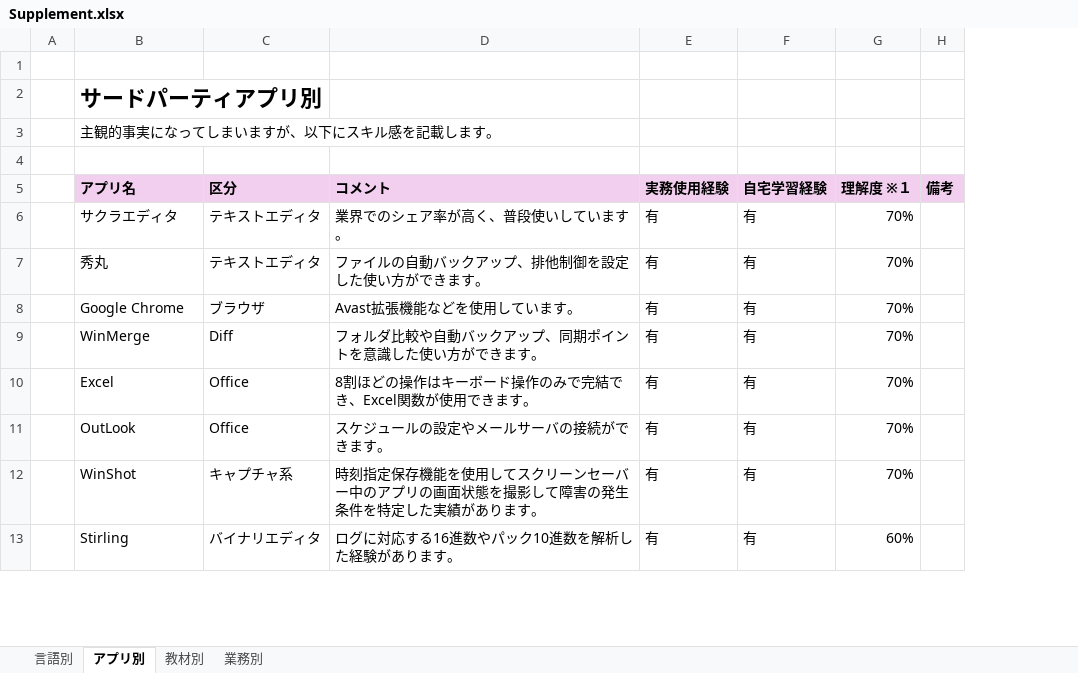
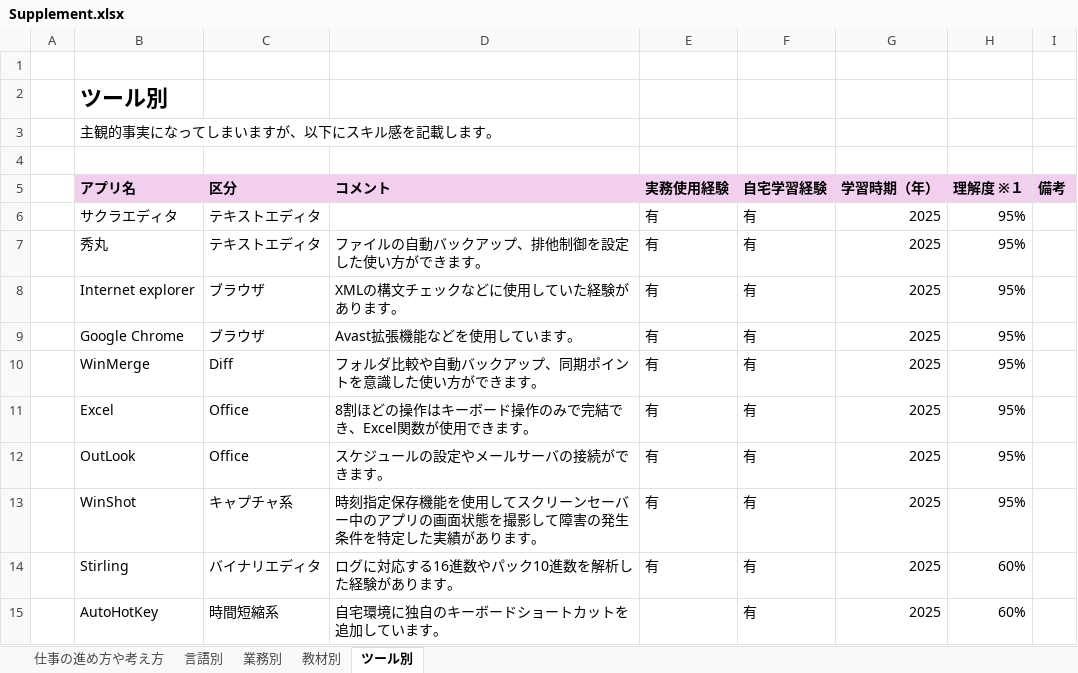
Before and after one commit to Test-Information/portfolio, an Excel workbook: 99_Others/Supplement.xlsx, sheet ツール別, drawn as a sheet; only a part is shown; values as stored, in another font and other column widths than the file's, no borders; addresses are those after the commit; the diff covers the shown part only; the diff names each change by its address in the sheet, - before the commit and + after, or states it on an @@ line.

```diff
--- a/99_Others/Supplement.xlsx (sheet ツール別)
+++ b/99_Others/Supplement.xlsx (sheet ツール別)
-sheet tab: アプリ別
+sheet tab: ツール別
+sheet tab: 仕事の進め方や考え方
@@ sheet tab order changed: 仕事の進め方や考え方 | 言語別 | 業務別 | 教材別 | ツール別 @@
+column G (学習時期（年）), rows 6-7: 2025 | 2025; rows 9-14: all 2025
-B2 (アプリ名): サードパーティアプリ別
+B2 (アプリ名): ツール別
-D6 (コメント): 業界でのシェア率が高く、普段使いしています。
+D6 (コメント): (empty)
-H6:H7 (理解度 ※１): 70%
+H6:H7 (理解度 ※１): 95%
+row 8:  | Internet explorer | ブラウザ | XMLの構文チェックなどに使用していた経験があります。 | 有 | 有 | 2025 | 95%
-H9:H13 (理解度 ※１): 70%
+H9:H13 (理解度 ※１): 95%
+row 15:  | AutoHotKey | 時間短縮系 | 自宅環境に独自のキーボードショートカットを追加しています。 |  | 有 | 2025 | 60%
```
Also changed, not shown: 9 added rows, 3 removed rows and 9 edited cells elsewhere in this sheet, sheet 言語別, sheet 業務別, sheet 教材別, 2 other files.
